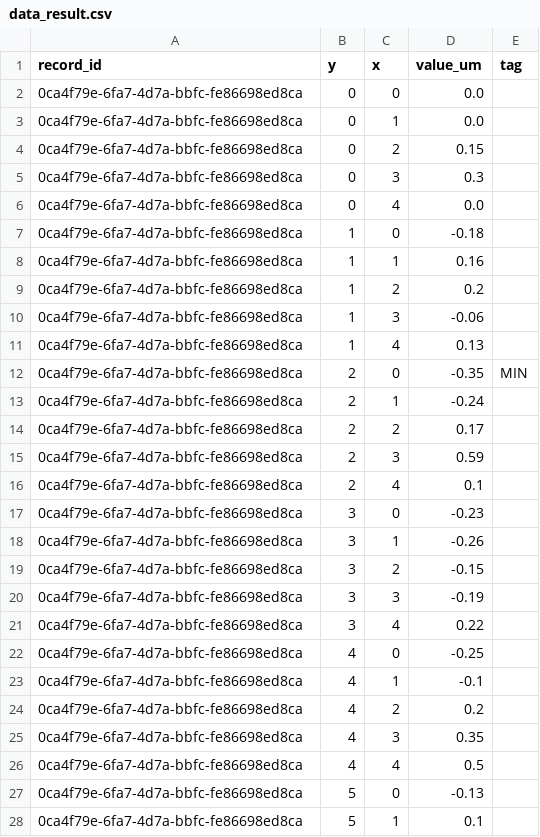
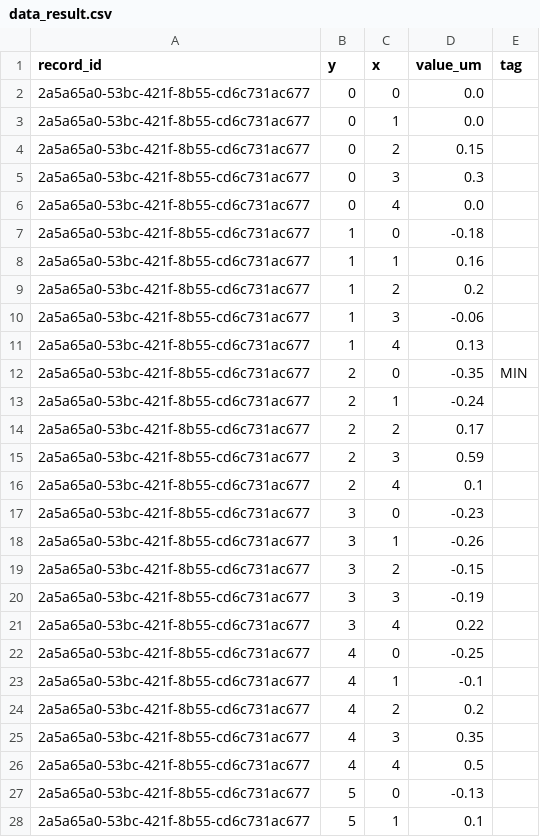
Before and after one commit to thanhfraw/niigataseiki-levelnic-pdf-analyzer, a CSV file: output_data/data_result.csv, drawn as a sheet; only a part is shown; the diff covers the shown part only.

```diff
--- a/output_data/data_result.csv
+++ b/output_data/data_result.csv
@@ -1,28 +1,28 @@
 record_id,y,x,value_um,tag
-0ca4f79e-6fa7-4d7a-bbfc-fe86698ed8ca,0,0,0.0,
-0ca4f79e-6fa7-4d7a-bbfc-fe86698ed8ca,0,1,0.0,
-0ca4f79e-6fa7-4d7a-bbfc-fe86698ed8ca,0,2,0.15,
-0ca4f79e-6fa7-4d7a-bbfc-fe86698ed8ca,0,3,0.3,
-0ca4f79e-6fa7-4d7a-bbfc-fe86698ed8ca,0,4,0.0,
-0ca4f79e-6fa7-4d7a-bbfc-fe86698ed8ca,1,0,-0.18,
-0ca4f79e-6fa7-4d7a-bbfc-fe86698ed8ca,1,1,0.16,
-0ca4f79e-6fa7-4d7a-bbfc-fe86698ed8ca,1,2,0.2,
-0ca4f79e-6fa7-4d7a-bbfc-fe86698ed8ca,1,3,-0.06,
-0ca4f79e-6fa7-4d7a-bbfc-fe86698ed8ca,1,4,0.13,
-0ca4f79e-6fa7-4d7a-bbfc-fe86698ed8ca,2,0,-0.35,MIN
-0ca4f79e-6fa7-4d7a-bbfc-fe86698ed8ca,2,1,-0.24,
-0ca4f79e-6fa7-4d7a-bbfc-fe86698ed8ca,2,2,0.17,
-0ca4f79e-6fa7-4d7a-bbfc-fe86698ed8ca,2,3,0.59,
-0ca4f79e-6fa7-4d7a-bbfc-fe86698ed8ca,2,4,0.1,
-0ca4f79e-6fa7-4d7a-bbfc-fe86698ed8ca,3,0,-0.23,
-0ca4f79e-6fa7-4d7a-bbfc-fe86698ed8ca,3,1,-0.26,
-0ca4f79e-6fa7-4d7a-bbfc-fe86698ed8ca,3,2,-0.15,
-0ca4f79e-6fa7-4d7a-bbfc-fe86698ed8ca,3,3,-0.19,
-0ca4f79e-6fa7-4d7a-bbfc-fe86698ed8ca,3,4,0.22,
-0ca4f79e-6fa7-4d7a-bbfc-fe86698ed8ca,4,0,-0.25,
-0ca4f79e-6fa7-4d7a-bbfc-fe86698ed8ca,4,1,-0.1,
-0ca4f79e-6fa7-4d7a-bbfc-fe86698ed8ca,4,2,0.2,
-0ca4f79e-6fa7-4d7a-bbfc-fe86698ed8ca,4,3,0.35,
-0ca4f79e-6fa7-4d7a-bbfc-fe86698ed8ca,4,4,0.5,
-0ca4f79e-6fa7-4d7a-bbfc-fe86698ed8ca,5,0,-0.13,
-0ca4f79e-6fa7-4d7a-bbfc-fe86698ed8ca,5,1,0.1,
+2a5a65a0-53bc-421f-8b55-cd6c731ac677,0,0,0.0,
+2a5a65a0-53bc-421f-8b55-cd6c731ac677,0,1,0.0,
+2a5a65a0-53bc-421f-8b55-cd6c731ac677,0,2,0.15,
+2a5a65a0-53bc-421f-8b55-cd6c731ac677,0,3,0.3,
+2a5a65a0-53bc-421f-8b55-cd6c731ac677,0,4,0.0,
+2a5a65a0-53bc-421f-8b55-cd6c731ac677,1,0,-0.18,
+2a5a65a0-53bc-421f-8b55-cd6c731ac677,1,1,0.16,
+2a5a65a0-53bc-421f-8b55-cd6c731ac677,1,2,0.2,
+2a5a65a0-53bc-421f-8b55-cd6c731ac677,1,3,-0.06,
+2a5a65a0-53bc-421f-8b55-cd6c731ac677,1,4,0.13,
+2a5a65a0-53bc-421f-8b55-cd6c731ac677,2,0,-0.35,MIN
+2a5a65a0-53bc-421f-8b55-cd6c731ac677,2,1,-0.24,
+2a5a65a0-53bc-421f-8b55-cd6c731ac677,2,2,0.17,
+2a5a65a0-53bc-421f-8b55-cd6c731ac677,2,3,0.59,
+2a5a65a0-53bc-421f-8b55-cd6c731ac677,2,4,0.1,
+2a5a65a0-53bc-421f-8b55-cd6c731ac677,3,0,-0.23,
+2a5a65a0-53bc-421f-8b55-cd6c731ac677,3,1,-0.26,
+2a5a65a0-53bc-421f-8b55-cd6c731ac677,3,2,-0.15,
+2a5a65a0-53bc-421f-8b55-cd6c731ac677,3,3,-0.19,
+2a5a65a0-53bc-421f-8b55-cd6c731ac677,3,4,0.22,
+2a5a65a0-53bc-421f-8b55-cd6c731ac677,4,0,-0.25,
+2a5a65a0-53bc-421f-8b55-cd6c731ac677,4,1,-0.1,
+2a5a65a0-53bc-421f-8b55-cd6c731ac677,4,2,0.2,
+2a5a65a0-53bc-421f-8b55-cd6c731ac677,4,3,0.35,
+2a5a65a0-53bc-421f-8b55-cd6c731ac677,4,4,0.5,
+2a5a65a0-53bc-421f-8b55-cd6c731ac677,5,0,-0.13,
+2a5a65a0-53bc-421f-8b55-cd6c731ac677,5,1,0.1,
```
Also changed, not shown: 8 edited cells elsewhere in this file, output_data/data_header.csv, 14 other files.
